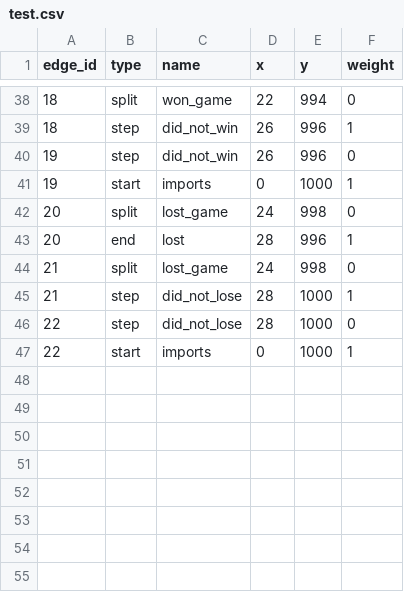
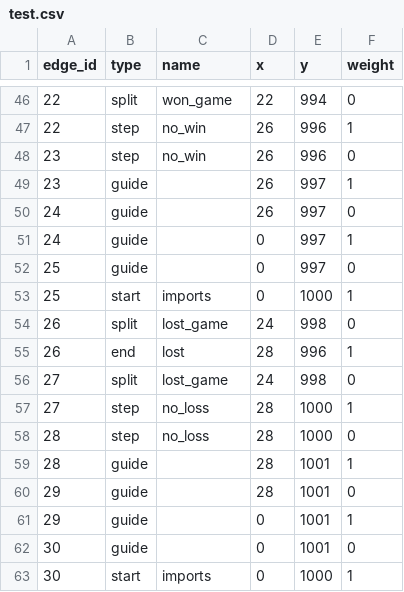
Before and after one commit to jeffreydking04/py_100, a CSV file: flow_chart/test.csv, drawn as a sheet; only a part is shown, gaps mark what is left out; the diff covers the shown part only.

```diff
--- a/flow_chart/test.csv
+++ b/flow_chart/test.csv
@@ -38,10 +46,18 @@ edge_id,type,name,x,y,weight
-18,split,won_game,22,994,0
-18,step,did_not_win,26,996,1
-19,step,did_not_win,26,996,0
-19,start,imports,0,1000,1
-20,split,lost_game,24,998,0
-20,end,lost,28,996,1
-21,split,lost_game,24,998,0
-21,step,did_not_lose,28,1000,1
-22,step,did_not_lose,28,1000,0
-22,start,imports,0,1000,1
+22,split,won_game,22,994,0
+22,step,no_win,26,996,1
+23,step,no_win,26,996,0
+23,guide,,26,997,1
+24,guide,,26,997,0
+24,guide,,0,997,1
+25,guide,,0,997,0
+25,start,imports,0,1000,1
+26,split,lost_game,24,998,0
+26,end,lost,28,996,1
+27,split,lost_game,24,998,0
+27,step,no_loss,28,1000,1
+28,step,no_loss,28,1000,0
+28,guide,,28,1001,1
+29,guide,,28,1001,0
+29,guide,,0,1001,1
+30,guide,,0,1001,0
+30,start,imports,0,1000,1
```
Also changed, not shown: 8 added rows and 21 edited cells elsewhere in this file, 2 other files.
